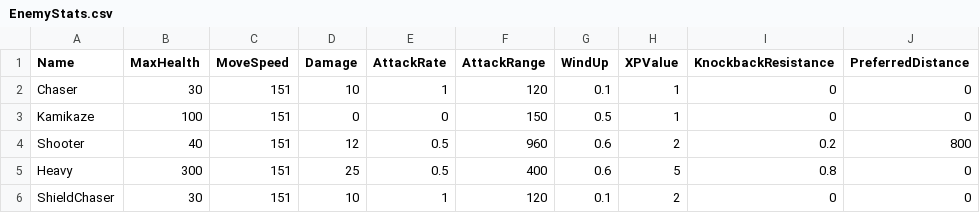
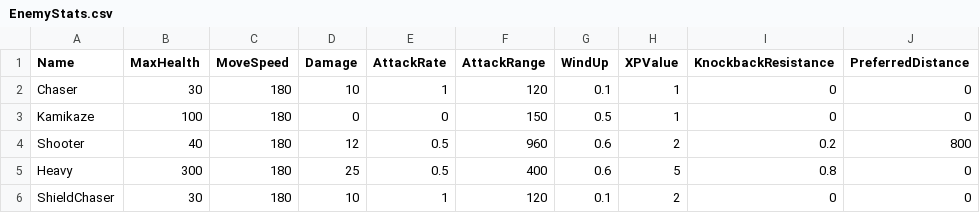
Before and after one commit to soumois/RogueRigs, a CSV file: Content/RogueRigs/Data/Tables/EnemyStats.csv, drawn as a sheet; only a part is shown; the diff names each change by its address in the sheet, - before the commit and + after, or states it on an @@ line.

```diff
--- a/Content/RogueRigs/Data/Tables/EnemyStats.csv
+++ b/Content/RogueRigs/Data/Tables/EnemyStats.csv
-C2:C6 (MoveSpeed): 151
+C2:C6 (MoveSpeed): 180
```
Also changed, not shown: 8 other files.
